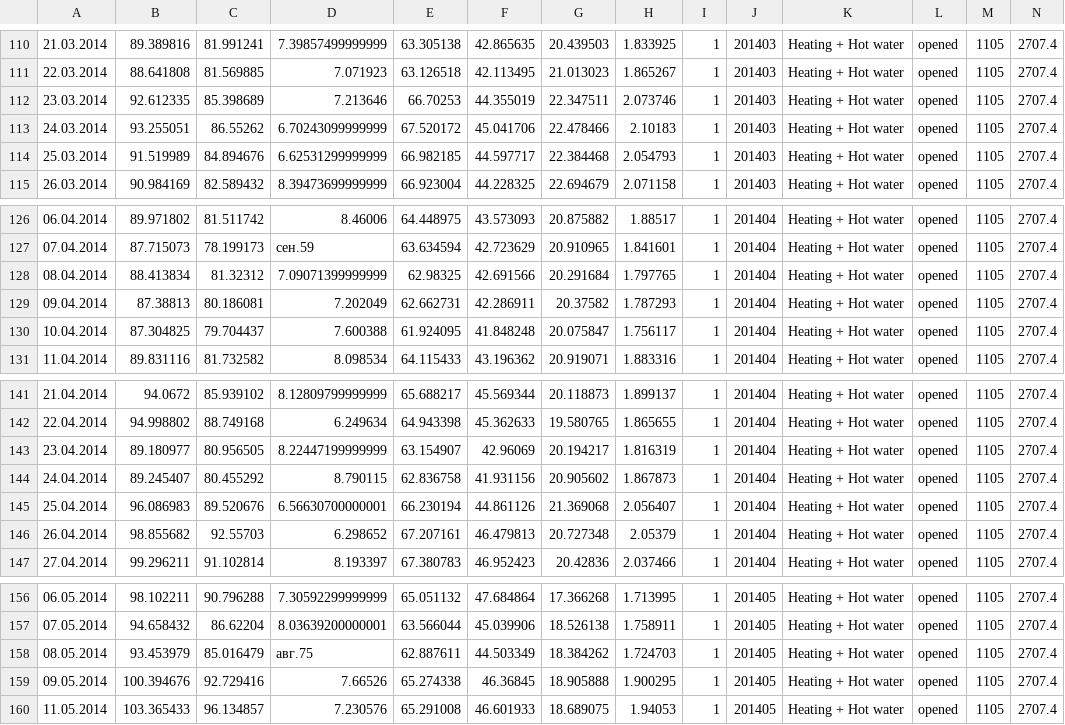
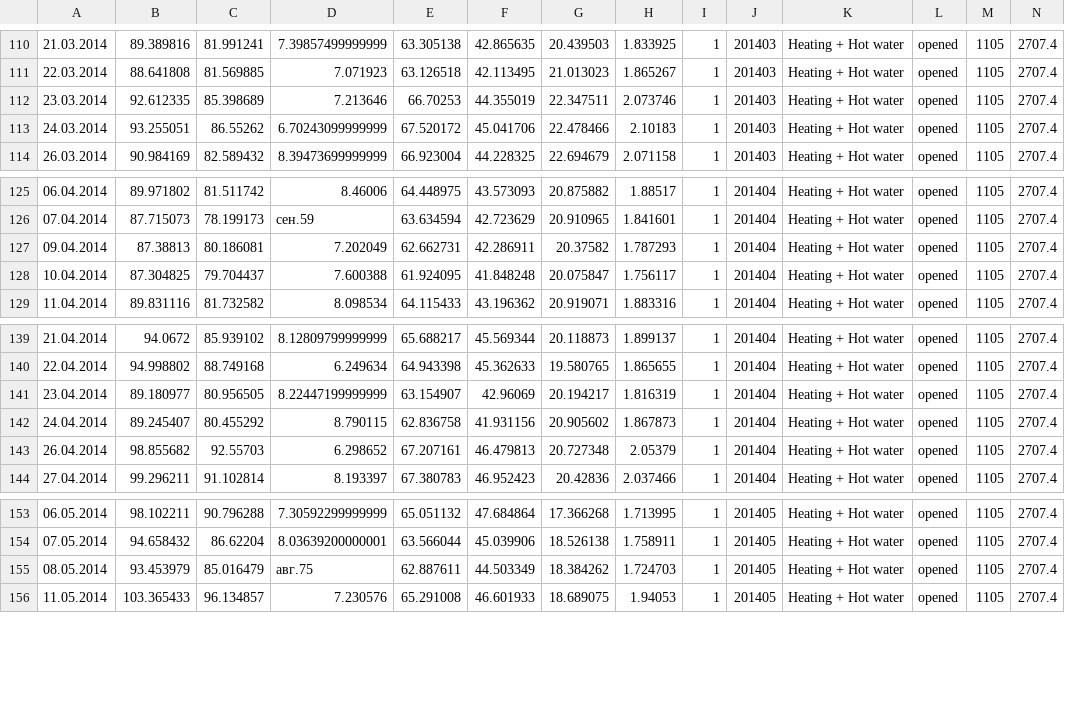
Before and after one commit to wnikiti4/Server, a CSV file: DataSet/Data.csv, drawn as a sheet; only a part is shown, gaps mark what is left out; rows hold the shown columns only; the diff names each change by its address in the sheet, - before the commit and + after, or states it on an @@ line.

```diff
--- a/DataSet/Data.csv
+++ b/DataSet/Data.csv
-row 114: 25.03.2014 | 91.519989 | 84.894676 | 6.62531299999999 | 66.982185 | 44.597717 | 22.384468 | 2.054793 | 1 | 201403 | Heating + Hot water | opened | 1105 | 2707.4
-row 128: 08.04.2014 | 88.413834 | 81.32312 | 7.09071399999999 | 62.98325 | 42.691566 | 20.291684 | 1.797765 | 1 | 201404 | Heating + Hot water | opened | 1105 | 2707.4
-row 145: 25.04.2014 | 96.086983 | 89.520676 | 6.56630700000001 | 66.230194 | 44.861126 | 21.369068 | 2.056407 | 1 | 201404 | Heating + Hot water | opened | 1105 | 2707.4
-row 159: 09.05.2014 | 100.394676 | 92.729416 | 7.66526 | 65.274338 | 46.36845 | 18.905888 | 1.900295 | 1 | 201405 | Heating + Hot water | opened | 1105 | 2707.4
```
Also changed, not shown: 7 other files.
